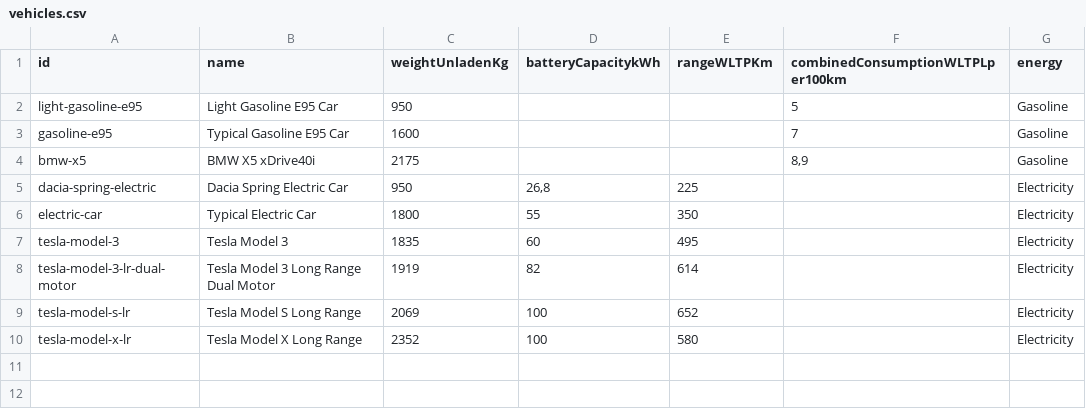
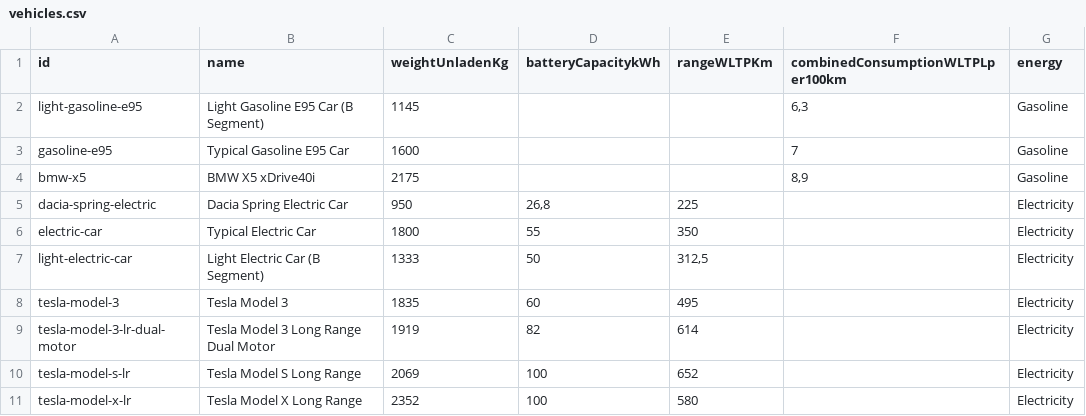
Before and after one commit to Traace-co/ev-footprint, a CSV file: public/vehicles.csv, drawn as a sheet.

Commit message:
Add European and 100% Renewable mixes
Update B segment with data from the Carbone 4 study

```diff
--- a/public/vehicles.csv
+++ b/public/vehicles.csv
@@ -1,3 +1,3 @@
 id,name,weightUnladenKg,batteryCapacitykWh,rangeWLTPKm,combinedConsumptionWLTPLper100km,energy
-light-gasoline-e95,Light Gasoline E95 Car,950,,,5,Gasoline
+light-gasoline-e95,Light Gasoline E95 Car (B Segment),1145,,,"6,3",Gasoline
 gasoline-e95,Typical Gasoline E95 Car,1600,,,7,Gasoline
@@ -6,2 +6,3 @@ dacia-spring-electric,Dacia Spring Electric Car,950,"26,8",225,,Electricity
 electric-car,Typical Electric Car,1800,55,350,,Electricity
+light-electric-car,Light Electric Car (B Segment),1333,50,"312,5",,Electricity
 tesla-model-3,Tesla Model 3,1835,60,495,,Electricity
```
Also changed, not shown: 3 other files.
